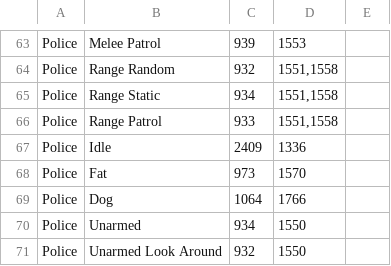
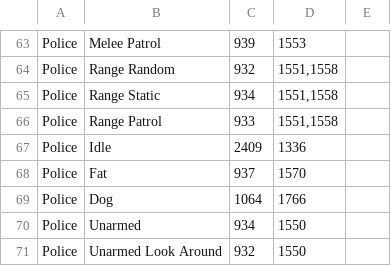
Before and after one commit to Vlad-Tarabukin/better-hlm-editor, a TSV file: enemies.tsv, drawn as a sheet; only a part is shown, gaps mark what is left out.

```diff
--- a/enemies.tsv
+++ b/enemies.tsv
@@ -67,3 +67,3 @@ Police	Range Patrol	933	1551,1558
 Police	Idle	2409	1336
-Police	Fat	973	1570
+Police	Fat	937	1570
 Police	Dog	1064	1766
```
Also changed, not shown: objects.tsv, walls.tsv.
